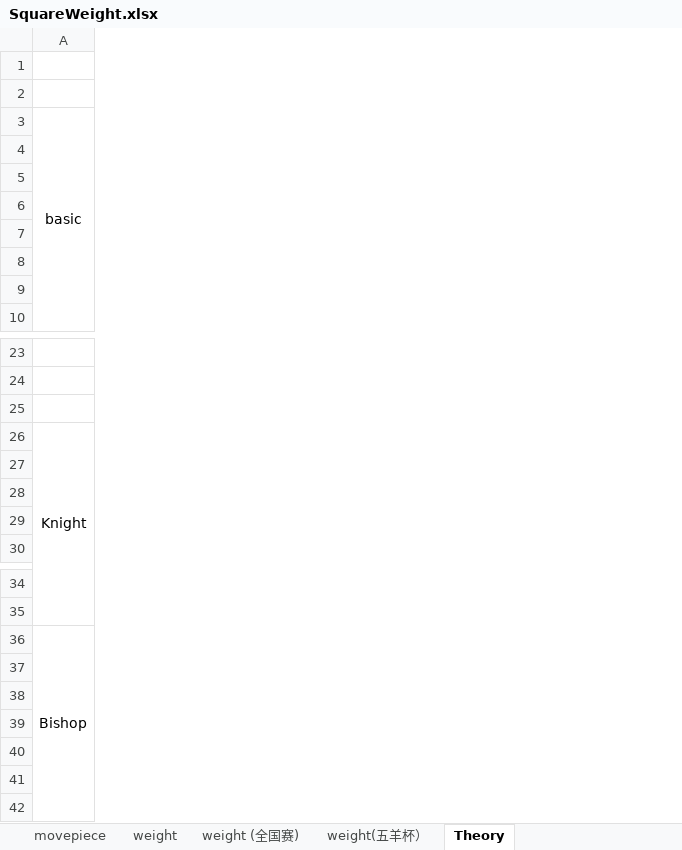
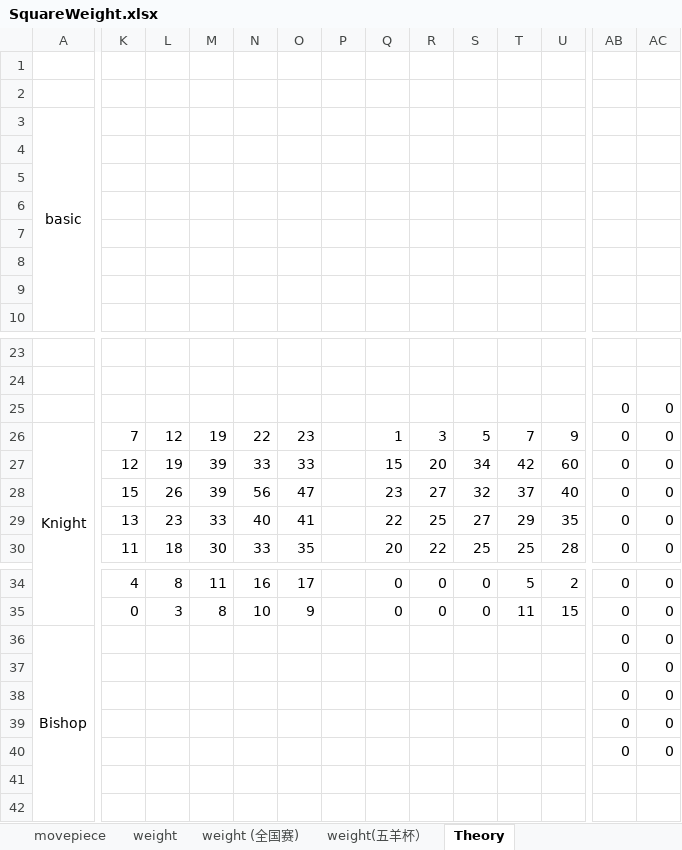
Before and after one commit to YumingRong/MoleXiangqi, an Excel workbook: SquareWeight.xlsx, sheet Theory, drawn as a sheet; only a part is shown, gaps mark what is left out; values as stored, in another font and other column widths than the file's, no borders; rows hold the shown columns only; the diff covers the shown part only; the diff names each change by its address in the sheet, - before the commit and + after, or states it on an @@ line.

```diff
--- a/SquareWeight.xlsx (sheet Theory)
+++ b/SquareWeight.xlsx (sheet Theory)
+column K, rows 26-30: 7 | 12 | 15 | 13 | 11; rows 34-35: 4 | 0
+column L, rows 26-30: 12 | 19 | 26 | 23 | 18; rows 34-35: 8 | 3
+column M, rows 26-30: 19 | 39 | 39 | 33 | 30; rows 34-35: 11 | 8
+column N, rows 26-30: 22 | 33 | 56 | 40 | 33; rows 34-35: 16 | 10
+column O, rows 26-30: 23 | 33 | 47 | 41 | 35; rows 34-35: 17 | 9
+column P, empty
+column Q, rows 26-30: 1 | 15 | 23 | 22 | 20; rows 34-35: 0 | 0
+column R, rows 26-30: 3 | 20 | 27 | 25 | 22; rows 34-35: 0 | 0
+column S, rows 26-30: 5 | 34 | 32 | 27 | 25; rows 34-35: 0 | 0
+column T, rows 26-30: 7 | 42 | 37 | 29 | 25; rows 34-35: 5 | 11
+column U, rows 26-30: 9 | 60 | 40 | 35 | 28; rows 34-35: 2 | 15
+column AB, rows 25-30: all 0; rows 34-40: all 0
+column AC, rows 25-30: all 0; rows 34-40: all 0
-row 25: (empty)
+row 25:  |  |  |  |  |  |  |  |  |  |  |  | 0 | 0
-row 37: (empty)
+row 37:  |  |  |  |  |  |  |  |  |  |  |  | 0 | 0
-row 38: (empty)
+row 38:  |  |  |  |  |  |  |  |  |  |  |  | 0 | 0
-row 39: (empty)
+row 39:  |  |  |  |  |  |  |  |  |  |  |  | 0 | 0
-row 40: (empty)
+row 40:  |  |  |  |  |  |  |  |  |  |  |  | 0 | 0
```
Also changed, not shown: 6 added columns elsewhere in this sheet, sheet movepiece, 7 other files.
